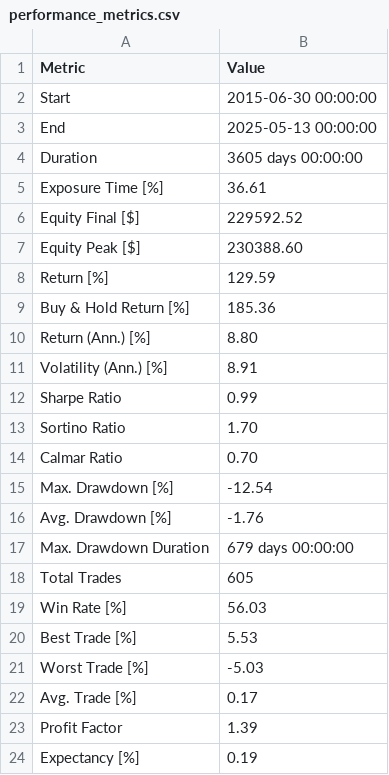
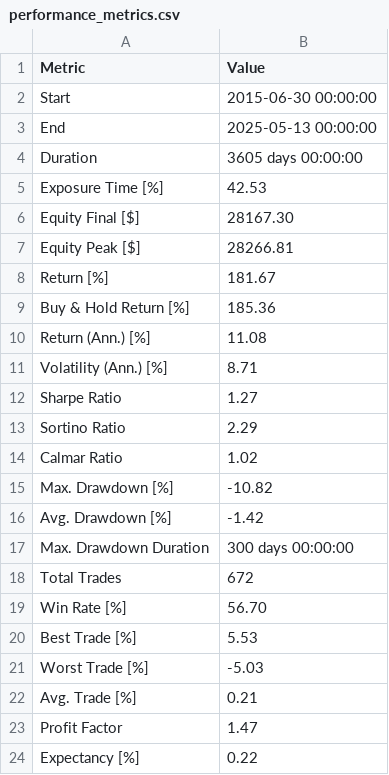
Before and after one commit to dinnyyy/first_trading_bot, a CSV file: hmm/models/stocks/4_backtesting/5_returnsl_rsi_macd_vola/performance_metrics.csv, drawn as a sheet.

```diff
--- a/hmm/models/stocks/4_backtesting/5_returnsl_rsi_macd_vola/performance_metrics.csv
+++ b/hmm/models/stocks/4_backtesting/5_returnsl_rsi_macd_vola/performance_metrics.csv
@@ -4,21 +4,21 @@ End,2025-05-13 00:00:00
 Duration,3605 days 00:00:00
-Exposure Time [%],36.61
-Equity Final [$],229592.52
-Equity Peak [$],230388.60
-Return [%],129.59
+Exposure Time [%],42.53
+Equity Final [$],28167.30
+Equity Peak [$],28266.81
+Return [%],181.67
 Buy & Hold Return [%],185.36
-Return (Ann.) [%],8.80
-Volatility (Ann.) [%],8.91
-Sharpe Ratio,0.99
-Sortino Ratio,1.70
-Calmar Ratio,0.70
-Max. Drawdown [%],-12.54
-Avg. Drawdown [%],-1.76
-Max. Drawdown Duration,679 days 00:00:00
-Total Trades,605
-Win Rate [%],56.03
+Return (Ann.) [%],11.08
+Volatility (Ann.) [%],8.71
+Sharpe Ratio,1.27
+Sortino Ratio,2.29
+Calmar Ratio,1.02
+Max. Drawdown [%],-10.82
+Avg. Drawdown [%],-1.42
+Max. Drawdown Duration,300 days 00:00:00
+Total Trades,672
+Win Rate [%],56.70
 Best Trade [%],5.53
 Worst Trade [%],-5.03
-Avg. Trade [%],0.17
-Profit Factor,1.39
-Expectancy [%],0.19
+Avg. Trade [%],0.21
+Profit Factor,1.47
+Expectancy [%],0.22
```
Also changed, not shown: 4 other files.
